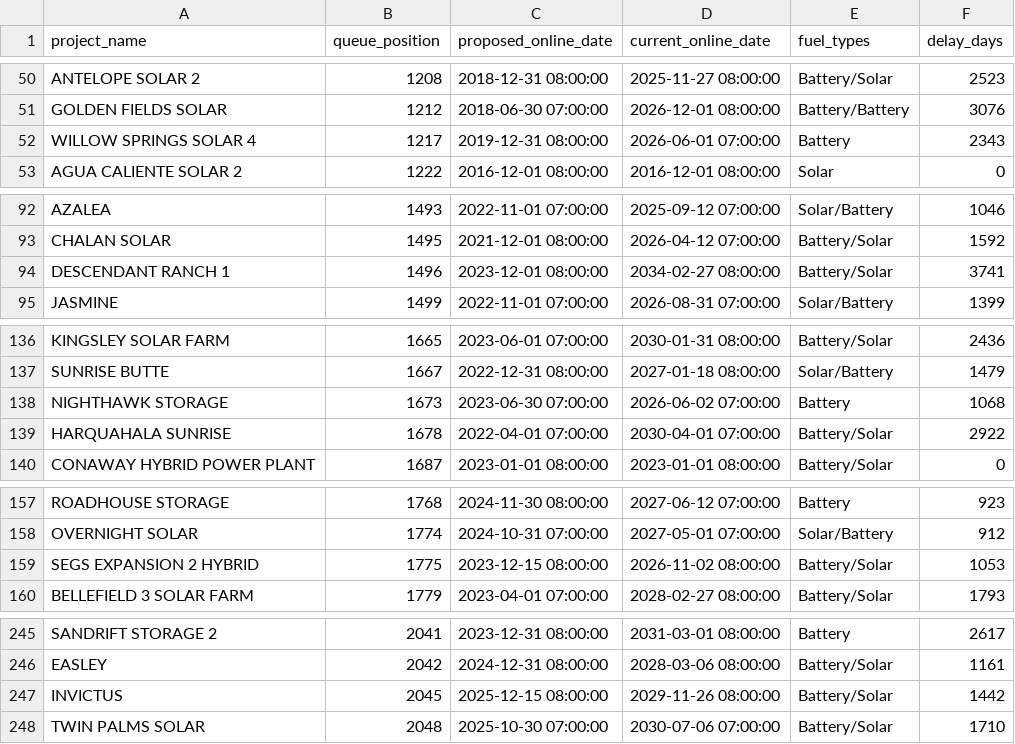
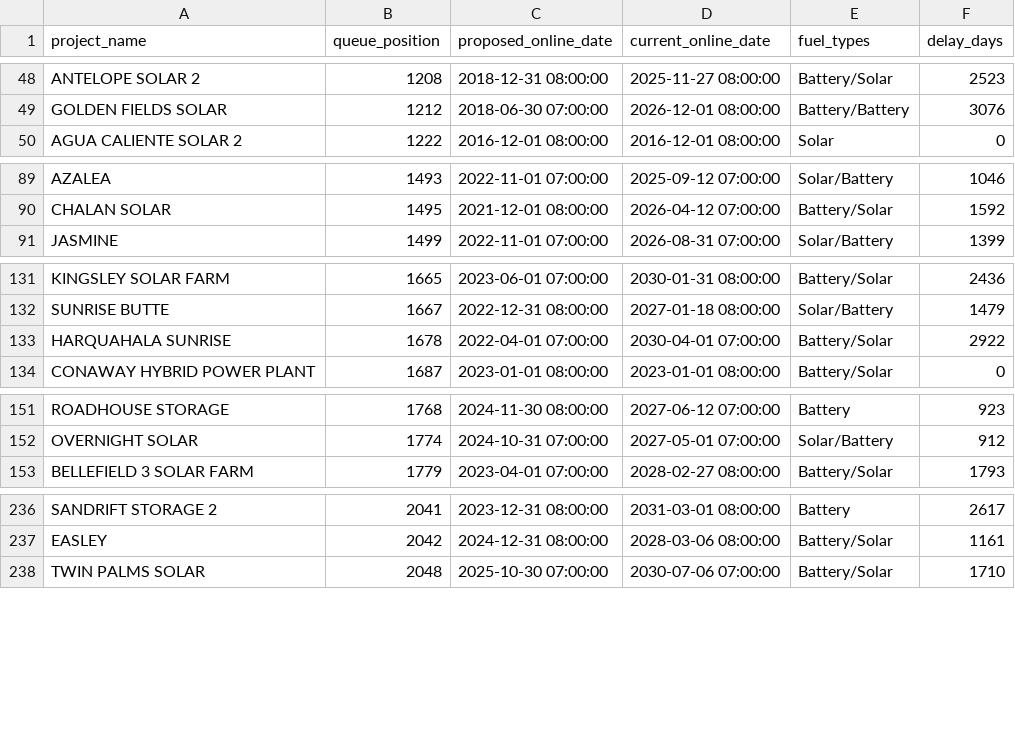
Before and after one commit to gkumarg/caiso-queue, a CSV file: reports/project_timeline_delays.csv, drawn as a sheet; only a part is shown, gaps mark what is left out; the diff covers the shown part only; the diff names each change by its address in the sheet, - before the commit and + after, or states it on an @@ line.

```diff
--- a/reports/project_timeline_delays.csv
+++ b/reports/project_timeline_delays.csv
-row 52: WILLOW SPRINGS SOLAR 4 | 1217 | 2019-12-31 08:00:00 | 2026-06-01 07:00:00 | Battery | 2343
-row 94: DESCENDANT RANCH 1 | 1496 | 2023-12-01 08:00:00 | 2034-02-27 08:00:00 | Battery/Solar | 3741
-row 138: NIGHTHAWK STORAGE | 1673 | 2023-06-30 07:00:00 | 2026-06-02 07:00:00 | Battery | 1068
-row 159: SEGS EXPANSION 2 HYBRID | 1775 | 2023-12-15 08:00:00 | 2026-11-02 08:00:00 | Battery/Solar | 1053
-row 247: INVICTUS | 2045 | 2025-12-15 08:00:00 | 2029-11-26 08:00:00 | Battery/Solar | 1442
```
Also changed, not shown: 8 removed rows and 2 edited cells elsewhere in this file, reports/capacity_by_fuel.csv, reports/timeline_delay_by_fuel.csv, 8 other files.
